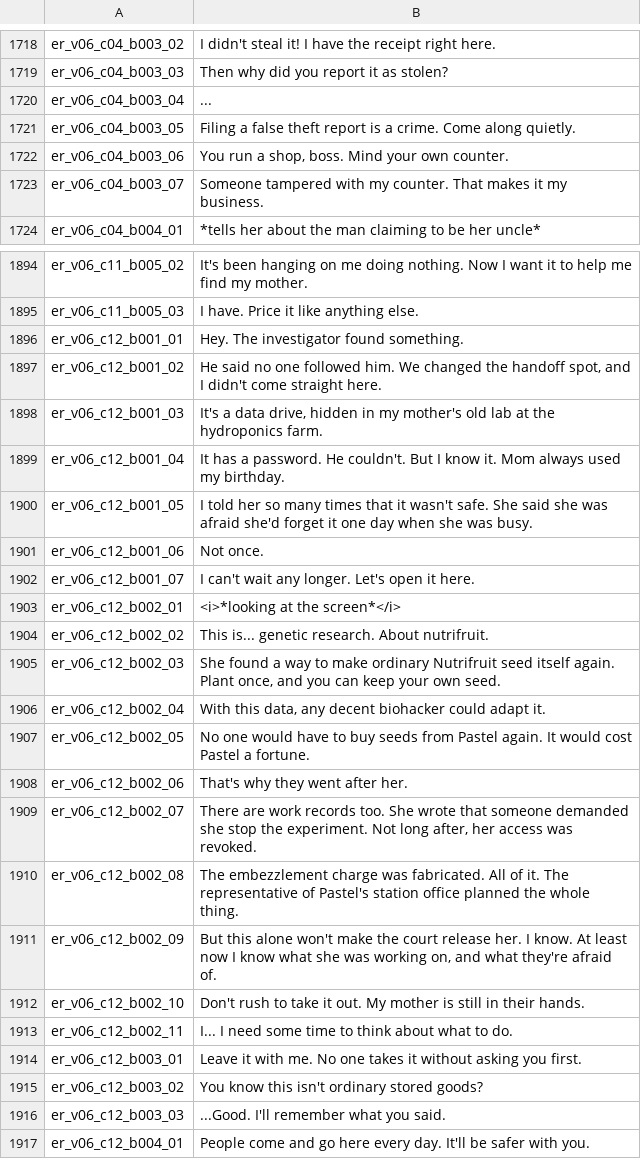
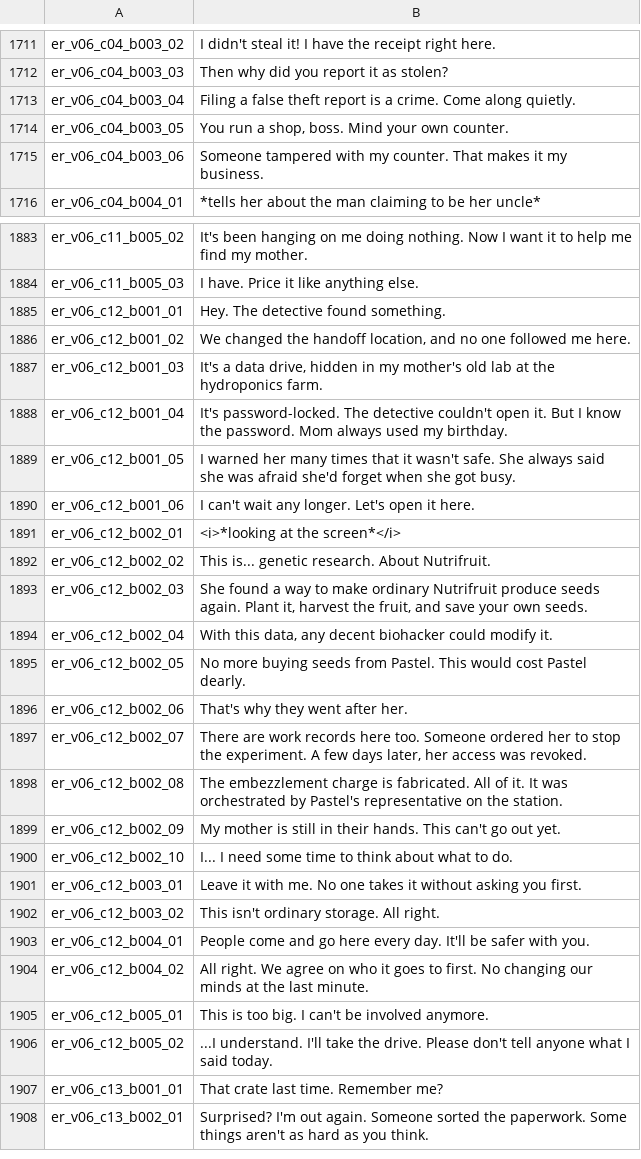
Before and after one commit to imbalilang/Eleanor-Remake-Mod, a CSV file: Localization/en.csv, drawn as a sheet; only a part is shown, gaps mark what is left out; the shorter side is filled out with more unchanged rows; the diff covers the shown part only.

```diff
--- a/Localization/en.csv
+++ b/Localization/en.csv
@@ -1719,6 +1712,5 @@ er_v06_c04_b003_02,"I didn't steal it! I have the receipt right here."
 er_v06_c04_b003_03,"Then why did you report it as stolen?"
-er_v06_c04_b003_04,"..."
-er_v06_c04_b003_05,"Filing a false theft report is a crime. Come along quietly."
-er_v06_c04_b003_06,"You run a shop, boss. Mind your own counter."
-er_v06_c04_b003_07,"Someone tampered with my counter. That makes it my business."
+er_v06_c04_b003_04,"Filing a false theft report is a crime. Come along quietly."
+er_v06_c04_b003_05,"You run a shop, boss. Mind your own counter."
+er_v06_c04_b003_06,"Someone tampered with my counter. That makes it my business."
 er_v06_c04_b004_01,"*tells her about the man claiming to be her uncle*"
@@ -1895,23 +1884,20 @@ er_v06_c11_b005_02,"It's been hanging on me doing nothing. Now I want it to help
 er_v06_c11_b005_03,"I have. Price it like anything else."
-er_v06_c12_b001_01,"Hey. The investigator found something."
-er_v06_c12_b001_02,"He said no one followed him. We changed the handoff spot, and I didn't come straight here."
+er_v06_c12_b001_01,"Hey. The detective found something."
+er_v06_c12_b001_02,"We changed the handoff location, and no one followed me here."
 er_v06_c12_b001_03,"It's a data drive, hidden in my mother's old lab at the hydroponics farm."
-er_v06_c12_b001_04,"It has a password. He couldn't. But I know it. Mom always used my birthday."
-er_v06_c12_b001_05,"I told her so many times that it wasn't safe. She said she was afraid she'd forget it one day when she was busy."
-er_v06_c12_b001_06,"Not once."
-er_v06_c12_b001_07,"I can't wait any longer. Let's open it here."
+er_v06_c12_b001_04,"It's password-locked. The detective couldn't open it. But I know the password. Mom always used my birthday."
+er_v06_c12_b001_05,"I warned her many times that it wasn't safe. She always said she was afraid she'd forget when she got busy."
+er_v06_c12_b001_06,"I can't wait any longer. Let's open it here."
 er_v06_c12_b002_01,"<i>*looking at the screen*</i>"
-er_v06_c12_b002_02,"This is... genetic research. About nutrifruit."
-er_v06_c12_b002_03,"She found a way to make ordinary Nutrifruit seed itself again. Plant once, and you can keep your own seed."
-er_v06_c12_b002_04,"With this data, any decent biohacker could adapt it."
-er_v06_c12_b002_05,"No one would have to buy seeds from Pastel again. It would cost Pastel a fortune."
+er_v06_c12_b002_02,"This is... genetic research. About Nutrifruit."
+er_v06_c12_b002_03,"She found a way to make ordinary Nutrifruit produce seeds again. Plant it, harvest the fruit, and save your own seeds."
+er_v06_c12_b002_04,"With this data, any decent biohacker could modify it."
+er_v06_c12_b002_05,"No more buying seeds from Pastel. This would cost Pastel dearly."
 er_v06_c12_b002_06,"That's why they went after her."
-er_v06_c12_b002_07,"There are work records too. She wrote that someone demanded she stop the experiment. Not long after, her access was revoked."
-er_v06_c12_b002_08,"The embezzlement charge was fabricated. All of it. The representative of Pastel's station office planned the whole thing."
-er_v06_c12_b002_09,"But this alone won't make the court release her. I know. At least now I know what she was working on, and what they're afraid of."
-er_v06_c12_b002_10,"Don't rush to take it out. My mother is still in their hands."
-er_v06_c12_b002_11,"I... I need some time to think about what to do."
+er_v06_c12_b002_07,"There are work records here too. Someone ordered her to stop the experiment. A few days later, her access was revoked."
+er_v06_c12_b002_08,"The embezzlement charge is fabricated. All of it. It was orchestrated by Pastel's representative on the station."
+er_v06_c12_b002_09,"My mother is still in their hands. This can't go out yet."
+er_v06_c12_b002_10,"I... I need some time to think about what to do."
 er_v06_c12_b003_01,"Leave it with me. No one takes it without asking you first."
-er_v06_c12_b003_02,"You know this isn't ordinary stored goods?"
-er_v06_c12_b003_03,"...Good. I'll remember what you said."
+er_v06_c12_b003_02,"This isn't ordinary storage. All right."
 er_v06_c12_b004_01,"People come and go here every day. It'll be safer with you."
```
Also changed, not shown: 21 removed rows and 112 edited cells elsewhere in this file, Localization/zh.csv, 21 other files.
